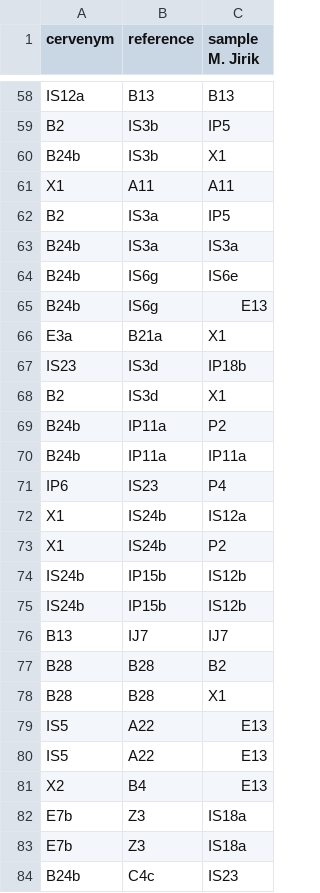
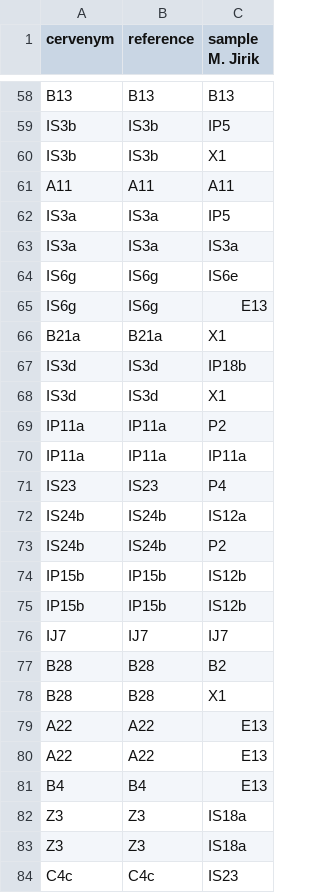
Before and after one commit to mjirik/ZDO2014semestralky, a CSV file: ZDO2014classifs.csv, drawn as a sheet; only a part is shown, gaps mark what is left out; the diff covers the shown part only; the diff names each change by its address in the sheet, - before the commit and + after, or states it on an @@ line.

```diff
--- a/ZDO2014classifs.csv
+++ b/ZDO2014classifs.csv
-A58 (cervenym): IS12a
+A58 (cervenym): B13
-A59 (cervenym): B2
+A59 (cervenym): IS3b
-A60 (cervenym): B24b
+A60 (cervenym): IS3b
-A61 (cervenym): X1
+A61 (cervenym): A11
-A62 (cervenym): B2
+A62 (cervenym): IS3a
-A63 (cervenym): B24b
+A63 (cervenym): IS3a
-A64:A65 (cervenym): B24b
+A64:A65 (cervenym): IS6g
-A66 (cervenym): E3a
+A66 (cervenym): B21a
-A67 (cervenym): IS23
+A67 (cervenym): IS3d
-A68 (cervenym): B2
+A68 (cervenym): IS3d
-A69:A70 (cervenym): B24b
+A69:A70 (cervenym): IP11a
-A71 (cervenym): IP6
+A71 (cervenym): IS23
-A72:A73 (cervenym): X1
+A72:A73 (cervenym): IS24b
-A74:A75 (cervenym): IS24b
+A74:A75 (cervenym): IP15b
-A76 (cervenym): B13
+A76 (cervenym): IJ7
-A79:A80 (cervenym): IS5
+A79:A80 (cervenym): A22
-A81 (cervenym): X2
+A81 (cervenym): B4
-A82:A83 (cervenym): E7b
+A82:A83 (cervenym): Z3
-A84 (cervenym): B24b
+A84 (cervenym): C4c
```
Also changed, not shown: 1 added row, 1 removed row and 70 edited cells elsewhere in this file, ZDO2014evaluation.csv, 3 other files.
